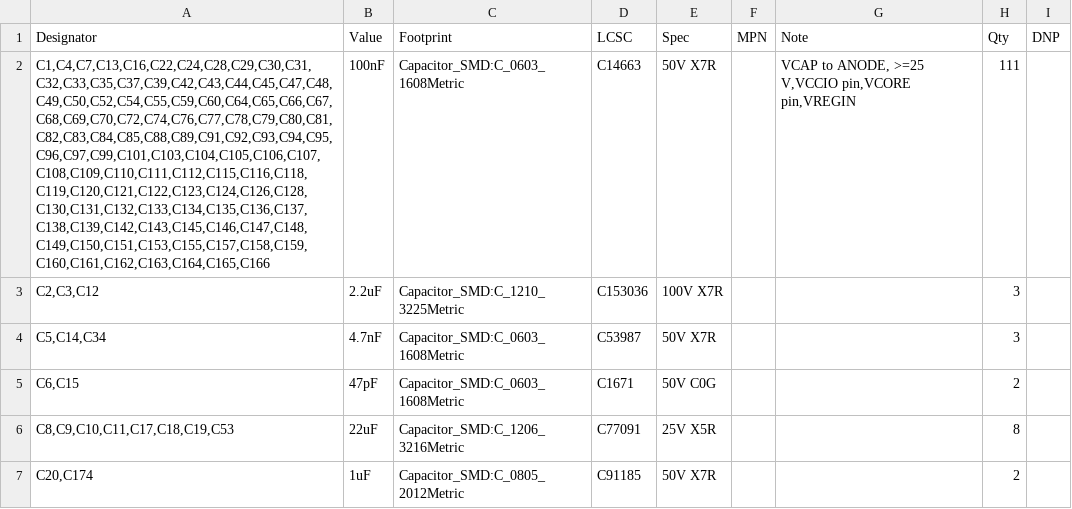
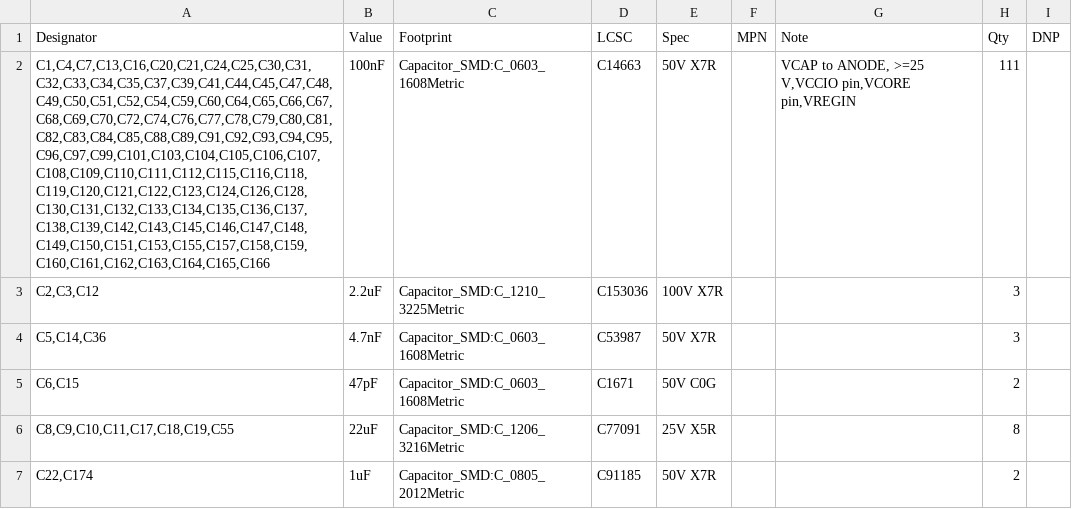
Before and after one commit to TheKingOfChaos/Console-Server, a CSV file: bom/usb-console-server_bom.csv, drawn as a sheet; only a part is shown; the diff covers the shown part only; the diff names each change by its address in the sheet, - before the commit and + after, or states it on an @@ line.

```diff
--- a/bom/usb-console-server_bom.csv
+++ b/bom/usb-console-server_bom.csv
-A2 (Designator): C1,C4,C7,C13,C16,C22,C24,C28,C29,C30,C31,C32,C33,C35,C37,C39,C42,C43,C44,C45,C47,C48,C49,C50,C52,C54,C55,C59,C60,C64,C65,C66,C67,C68,C69,C70,C72,C74,C76,C77,C78,C79,C80,C81,C82,C83,C84,C85,C88,C89,C91,C92,C93,C94,C95,C96,C97,C99,C101,C103,C104,C105,C106,C107,C108,C109,C110,C111,C112,C115,C116,C118,C119,C120,C121,C122,C123,C124,C126,C128,C130,C131,C132,C133,C134,C135,C136,C137,C138,C139,C142,C143,C145,C146,C147,C148,C149,C150,C151,C153,C155,C157,C158,C159,C160,C161,C162,C163,C164,C165,C166
+A2 (Designator): C1,C4,C7,C13,C16,C20,C21,C24,C25,C30,C31,C32,C33,C34,C35,C37,C39,C41,C44,C45,C47,C48,C49,C50,C51,C52,C54,C59,C60,C64,C65,C66,C67,C68,C69,C70,C72,C74,C76,C77,C78,C79,C80,C81,C82,C83,C84,C85,C88,C89,C91,C92,C93,C94,C95,C96,C97,C99,C101,C103,C104,C105,C106,C107,C108,C109,C110,C111,C112,C115,C116,C118,C119,C120,C121,C122,C123,C124,C126,C128,C130,C131,C132,C133,C134,C135,C136,C137,C138,C139,C142,C143,C145,C146,C147,C148,C149,C150,C151,C153,C155,C157,C158,C159,C160,C161,C162,C163,C164,C165,C166
-A4 (Designator): C5,C14,C34
+A4 (Designator): C5,C14,C36
-A6 (Designator): C8,C9,C10,C11,C17,C18,C19,C53
+A6 (Designator): C8,C9,C10,C11,C17,C18,C19,C55
-A7 (Designator): C20,C174
+A7 (Designator): C22,C174
```
Also changed, not shown: 14 added rows, 4 removed rows and 21 edited cells elsewhere in this file, jlcpcb/usb-console-server_bom_jlc.csv, jlcpcb/usb-console-server_cpl_jlc.csv, 26 other files.
